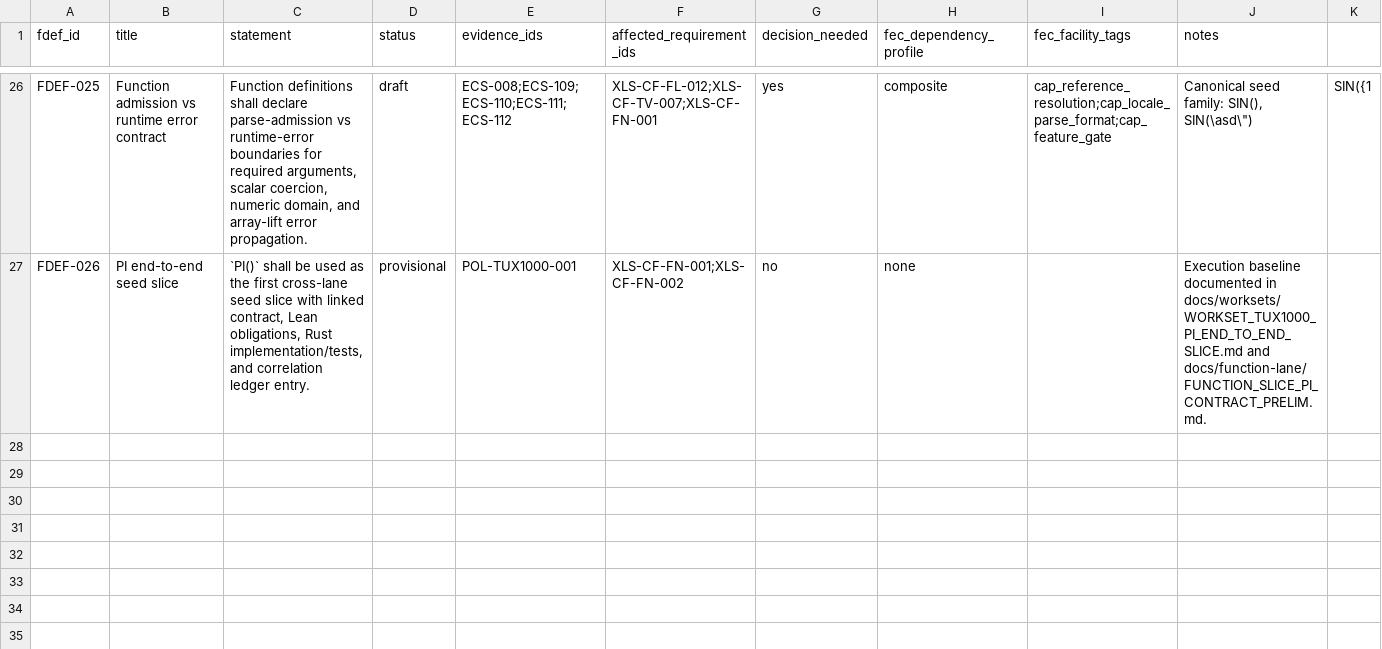
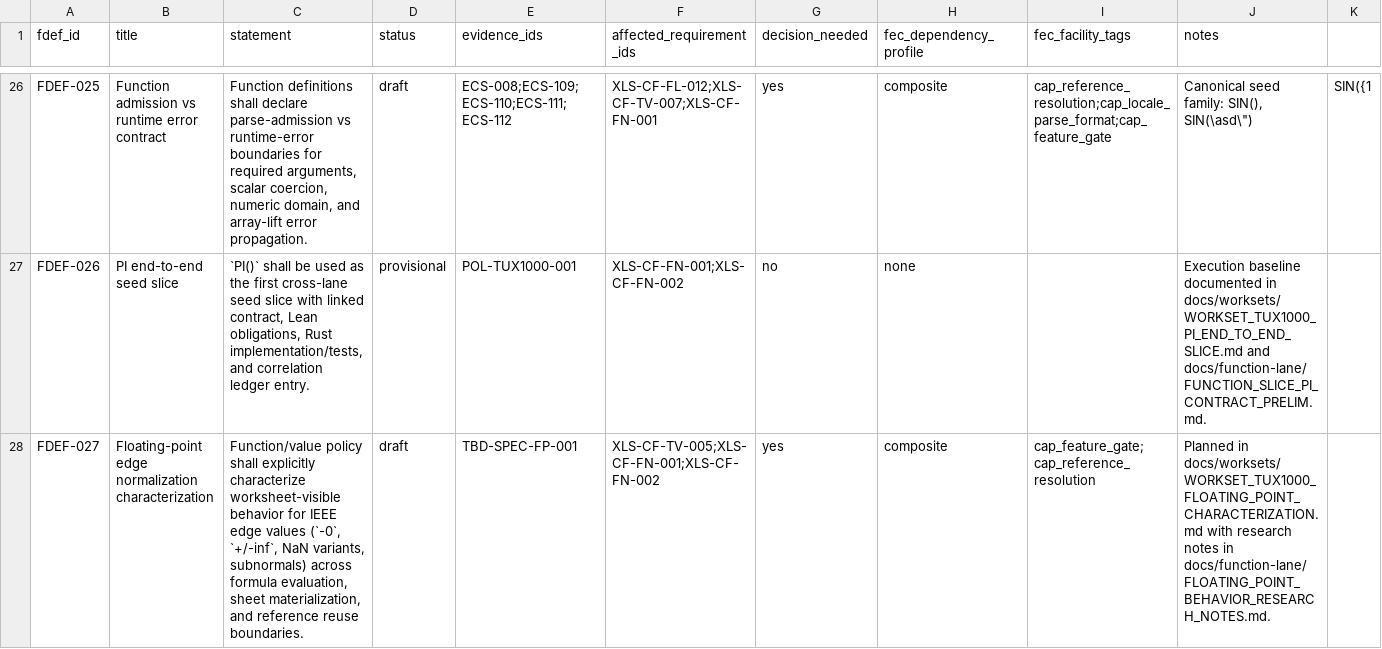
Before and after one commit to DnaCalc/OxFunc, a CSV file: docs/function-lane/EXCEL_FUNCTION_DEFINITION_PRELIM_CONFORMANCE.csv, drawn as a sheet; only a part is shown, gaps mark what is left out; rows hold the shown columns only; the diff names each change by its address in the sheet, - before the commit and + after, or states it on an @@ line.

Commit message:
Plan floating-point edge characterization as second TUX1000 workset

```diff
--- a/docs/function-lane/EXCEL_FUNCTION_DEFINITION_PRELIM_CONFORMANCE.csv
+++ b/docs/function-lane/EXCEL_FUNCTION_DEFINITION_PRELIM_CONFORMANCE.csv
+row 28: FDEF-027 | Floating-point edge normalization characterization | Function/value policy shall explicitly characterize worksheet-visible behavior for IEEE edge values (`-0`, `+/-inf`, NaN variants, subnormals) across formula evaluation, sheet materialization, and reference reuse boundaries. | draft | TBD-SPEC-FP-001 | XLS-CF-TV-005;XLS-CF-FN-001;XLS-CF-FN-002 | yes | composite | cap_feature_gate;cap_reference_resolution | Planned in docs/worksets/WORKSET_TUX1000_FLOATING_POINT_CHARACTERIZATION.md with research notes in docs/function-lane/FLOATING_POINT_BEHAVIOR_RESEARCH_NOTES.md.
```
Also changed, not shown: 4 other files.
